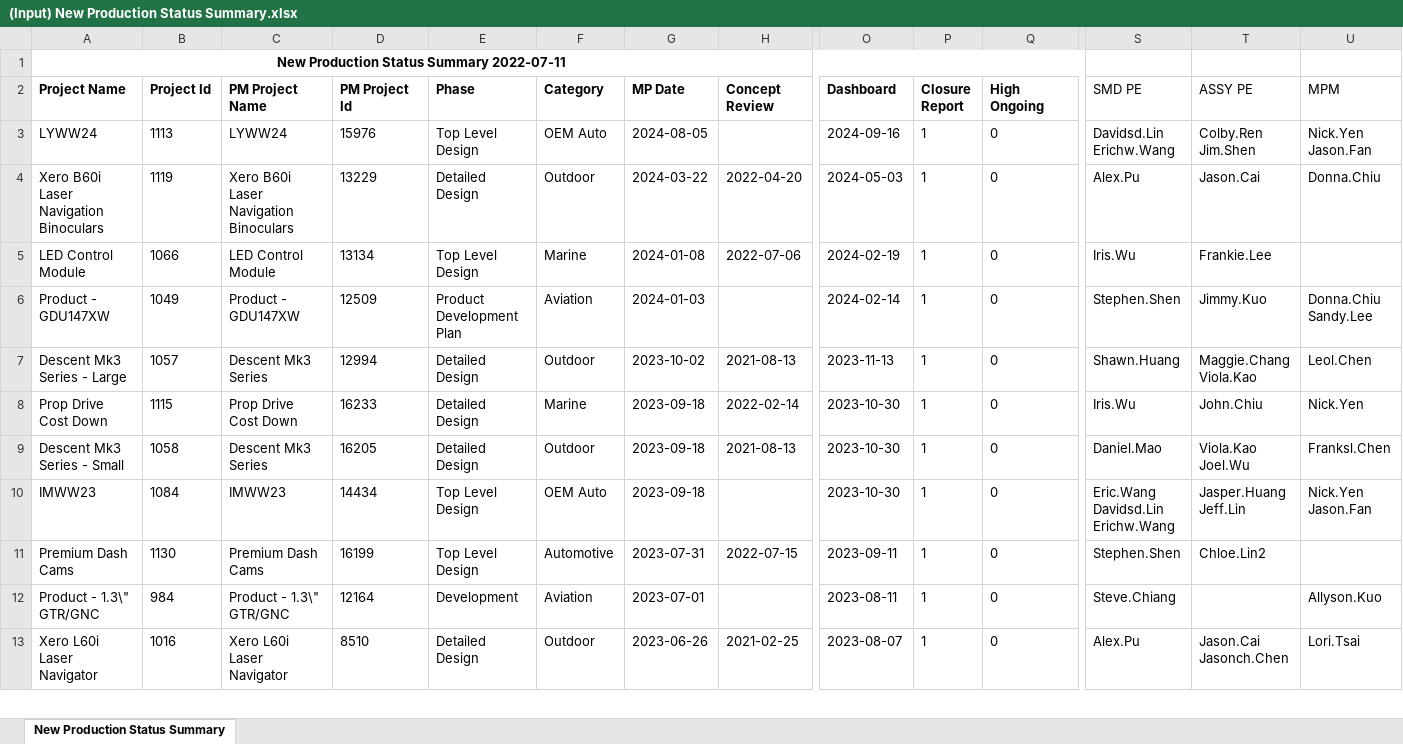
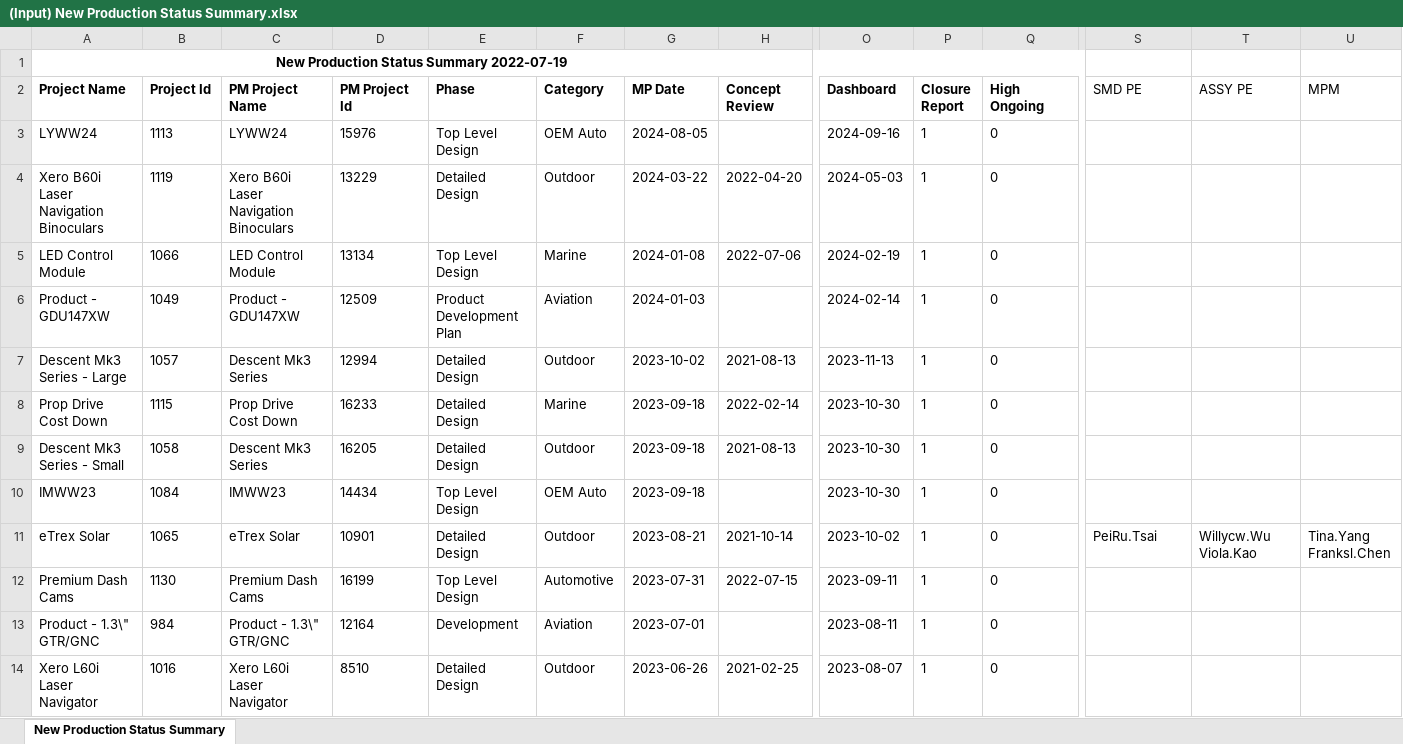
Before and after one commit to CPWRF/Projects, an Excel workbook: GMLA loading analysis/PMsystem_PRweb/(Input) New Production Status Summary.xlsx, sheet New Production Status Summary, drawn as a sheet; only a part is shown, gaps mark what is left out; values as stored, in another font and other column widths than the file's, no borders; addresses are those after the commit; rows hold the shown columns only; ↵ is a line break in a cell; the diff covers the shown part only; the diff names each change by its address in the sheet, - before the commit and + after, or states it on an @@ line.

```diff
--- a/GMLA loading analysis/PMsystem_PRweb/(Input) New Production Status Summary.xlsx (sheet New Production Status Summary)
+++ b/GMLA loading analysis/PMsystem_PRweb/(Input) New Production Status Summary.xlsx (sheet New Production Status Summary)
-A1 (Project Name): New Production Status Summary 2022-07-11
+A1 (Project Name): New Production Status Summary 2022-07-19
-S3 (SMD PE): Davidsd.Lin ↵ Erichw.Wang
+S3 (SMD PE): (empty)
-T3 (ASSY PE): Colby.Ren ↵ Jim.Shen
+T3 (ASSY PE): (empty)
-U3 (MPM): Nick.Yen ↵ Jason.Fan
+U3 (MPM): (empty)
-S4 (SMD PE): Alex.Pu
+S4 (SMD PE): (empty)
-T4 (ASSY PE): Jason.Cai
+T4 (ASSY PE): (empty)
-U4 (MPM): Donna.Chiu
+U4 (MPM): (empty)
-S5 (SMD PE): Iris.Wu
+S5 (SMD PE): (empty)
-T5 (ASSY PE): Frankie.Lee
+T5 (ASSY PE): (empty)
-S6 (SMD PE): Stephen.Shen
+S6 (SMD PE): (empty)
-T6 (ASSY PE): Jimmy.Kuo
+T6 (ASSY PE): (empty)
-U6 (MPM): Donna.Chiu ↵ Sandy.Lee
+U6 (MPM): (empty)
-S7 (SMD PE): Shawn.Huang
+S7 (SMD PE): (empty)
-T7 (ASSY PE): Maggie.Chang ↵ Viola.Kao
+T7 (ASSY PE): (empty)
-U7 (MPM): Leol.Chen
+U7 (MPM): (empty)
-S8 (SMD PE): Iris.Wu
+S8 (SMD PE): (empty)
-T8 (ASSY PE): John.Chiu
+T8 (ASSY PE): (empty)
-U8 (MPM): Nick.Yen
+U8 (MPM): (empty)
-S9 (SMD PE): Daniel.Mao
+S9 (SMD PE): (empty)
-T9 (ASSY PE): Viola.Kao ↵ Joel.Wu
+T9 (ASSY PE): (empty)
-U9 (MPM): Franksl.Chen
+U9 (MPM): (empty)
-S10 (SMD PE): Eric.Wang ↵ Davidsd.Lin ↵ Erichw.Wang
+S10 (SMD PE): (empty)
-T10 (ASSY PE): Jasper.Huang ↵ Jeff.Lin
+T10 (ASSY PE): (empty)
-U10 (MPM): Nick.Yen ↵ Jason.Fan
+U10 (MPM): (empty)
+row 11: eTrex Solar | 1065 | eTrex Solar | 10901 | Detailed Design | Outdoor | 2023-08-21 | 2021-10-14 | 2023-10-02 | 1 | 0 | PeiRu.Tsai | Willycw.Wu ↵ Viola.Kao | Tina.Yang ↵ Franksl.Chen
-S12 (SMD PE): Stephen.Shen
+S12 (SMD PE): (empty)
-T12 (ASSY PE): Chloe.Lin2
+T12 (ASSY PE): (empty)
-S13 (SMD PE): Steve.Chiang
+S13 (SMD PE): (empty)
-U13 (MPM): Allyson.Kuo
+U13 (MPM): (empty)
-S14 (SMD PE): Alex.Pu
+S14 (SMD PE): (empty)
-T14 (ASSY PE): Jason.Cai ↵ Jasonch.Chen
+T14 (ASSY PE): (empty)
-U14 (MPM): Lori.Tsai
+U14 (MPM): (empty)
```
Also changed, not shown: 6 added rows, 13 removed rows and 360 edited cells elsewhere in this sheet, GMLA loading analysis/PMsystem_PRweb/(Output) Data.xlsx, 39 other files.
